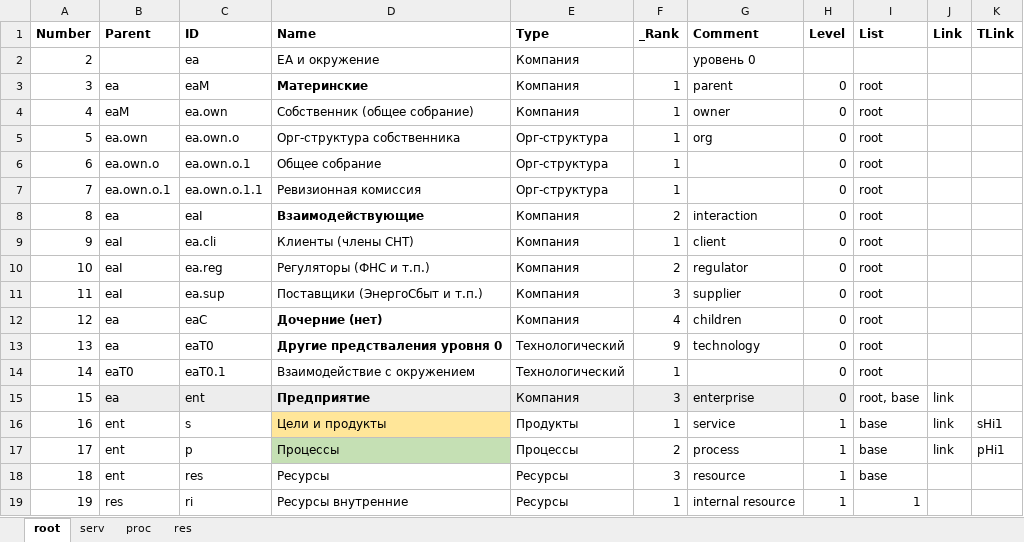
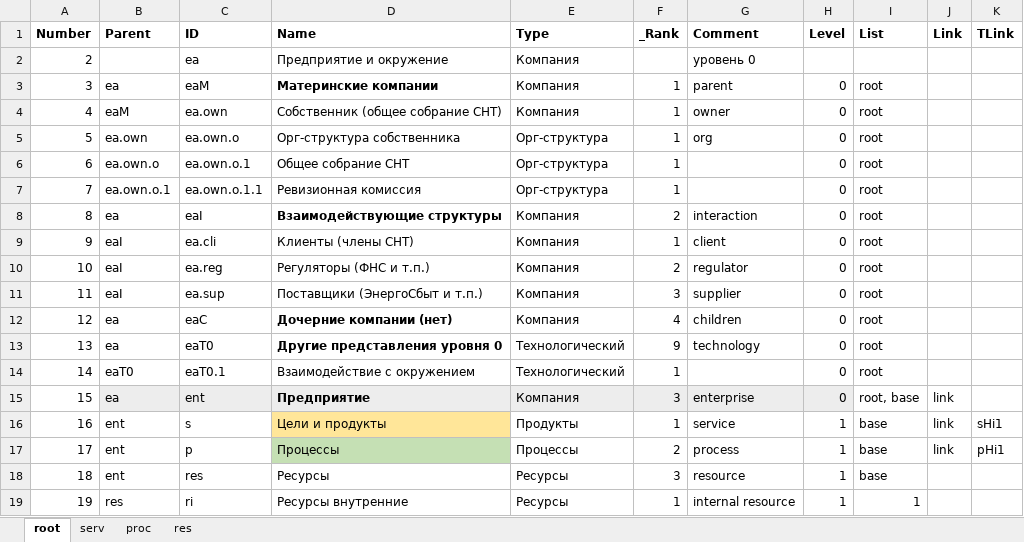
Before and after one commit to bpmbpm/EA-example, an Excel workbook: ea1.xlsx, sheet root, drawn as a sheet; only a part is shown; values as stored, in another font and other column widths than the file's, no borders; the diff names each change by its address in the sheet, - before the commit and + after, or states it on an @@ line.

Commit message:
Add files via upload

```diff
--- a/ea1.xlsx (sheet root)
+++ b/ea1.xlsx (sheet root)
-D2 (Name): ЕА и окружение
+D2 (Name): Предприятие и окружение
-D3 (Name): Материнские
+D3 (Name): Материнские компании
-D4 (Name): Собственник (общее собрание)
+D4 (Name): Собственник (общее собрание СНТ)
-D6 (Name): Общее собрание
+D6 (Name): Общее собрание СНТ
-D8 (Name): Взаимодействующие
+D8 (Name): Взаимодействующие структуры
-D12 (Name): Дочерние (нет)
+D12 (Name): Дочерние компании (нет)
-D13 (Name): Другие предстваления уровня 0
+D13 (Name): Другие представления уровня 0
```
